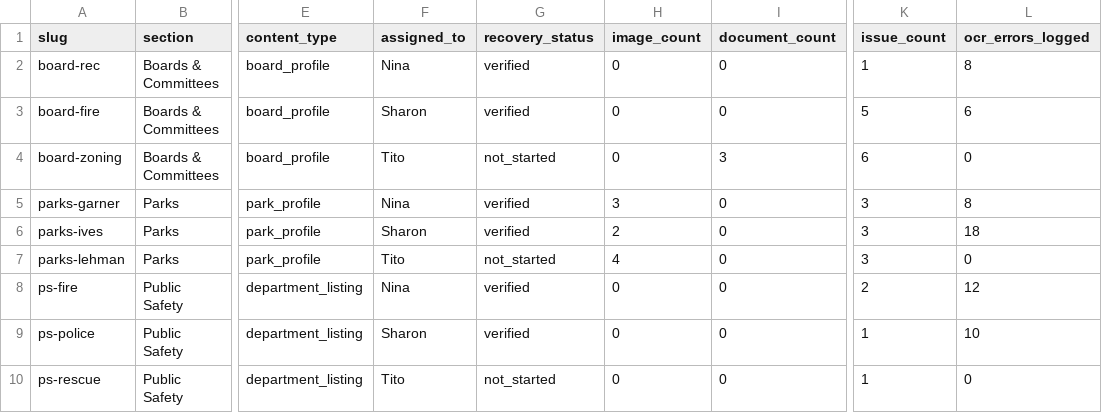
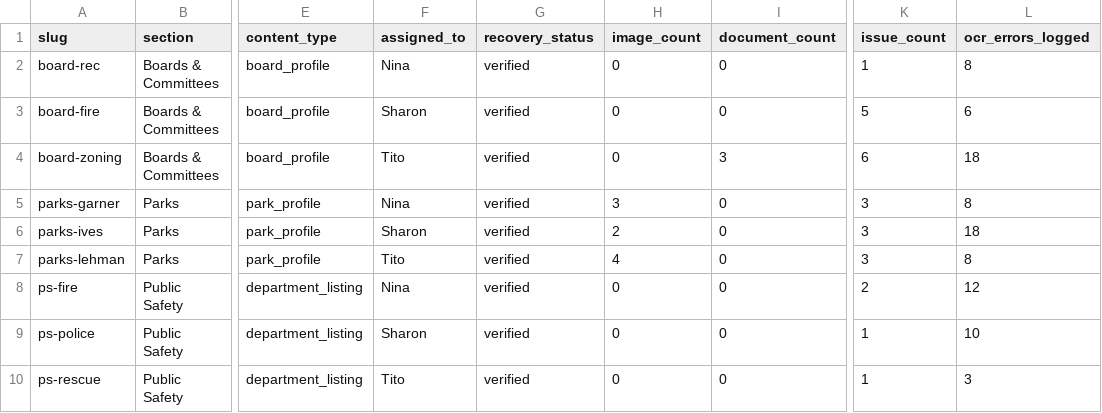
Before and after one commit to ninaorta/potsdam-website-audit, a CSV file: database/csv/page_summary.csv, drawn as a sheet; only a part is shown, gaps mark what is left out; the diff names each change by its address in the sheet, - before the commit and + after, or states it on an @@ line.

```diff
--- a/database/csv/page_summary.csv
+++ b/database/csv/page_summary.csv
-G4 (recovery_status): not_started
+G4 (recovery_status): verified
-L4 (ocr_errors_logged): 0
+L4 (ocr_errors_logged): 18
-G7 (recovery_status): not_started
+G7 (recovery_status): verified
-L7 (ocr_errors_logged): 0
+L7 (ocr_errors_logged): 8
-G10 (recovery_status): not_started
+G10 (recovery_status): verified
-L10 (ocr_errors_logged): 0
+L10 (ocr_errors_logged): 3
```
Also changed, not shown: database/csv/ocr_errors.csv, database/csv/pages.csv, 2 other files.
